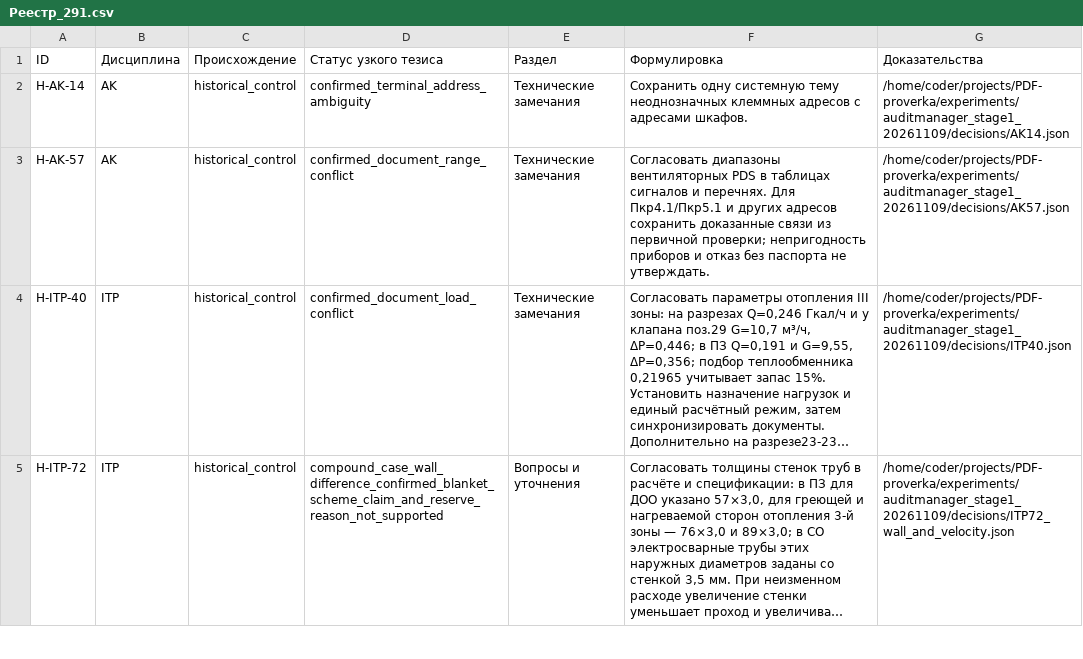
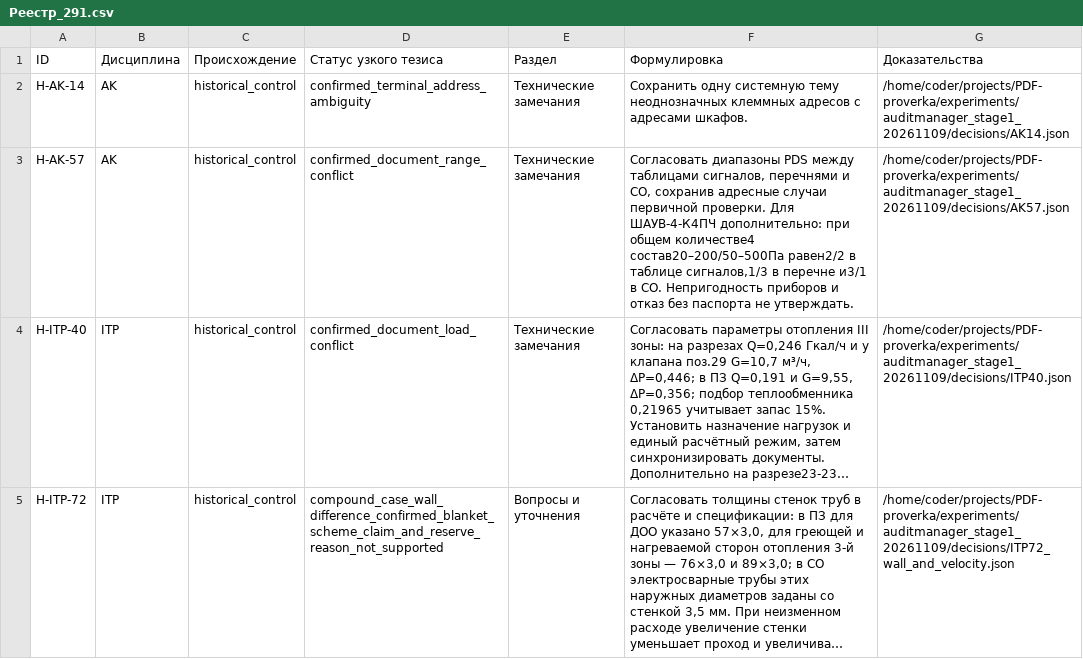
Before and after one commit to SU10KAZ/PDF-proverka, a CSV file: experiments/auditmanager_stage1_20261109/consolidated/Реестр_291.csv, drawn as a sheet; only a part is shown; long unchanged cells end in …; the diff covers the shown part only; the diff names each change by its address in the sheet, - before the commit and + after, or states it on an @@ line.

```diff
--- a/experiments/auditmanager_stage1_20261109/consolidated/Реестр_291.csv
+++ b/experiments/auditmanager_stage1_20261109/consolidated/Реестр_291.csv
-F3 (Формулировка): Согласовать диапазоны вентиляторных PDS в таблицах сигналов и перечнях. Для Пкр4.1/Пкр5.1 и других адресов сохранить доказанные связи из первичной проверки; непригодность приборов и…
+F3 (Формулировка): Согласовать диапазоны PDS между таблицами сигналов, перечнями и СО, сохранив адресные случаи первичной проверки. Для ШАУВ-4-К4ПЧ дополнительно: при общем количестве4 состав20–200/50–500Па равен2/2 в таблице сигналов,1/3 в перечне и3/1 в СО. Непригодность приборов и…
```
Also changed, not shown: 5 edited cells elsewhere in this file, 5 other files.
